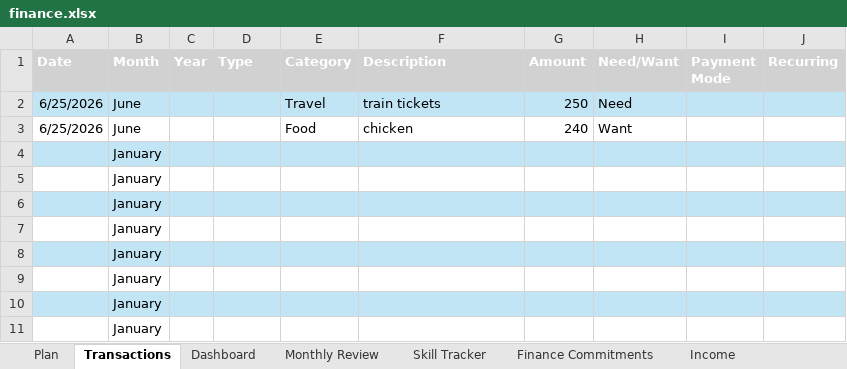
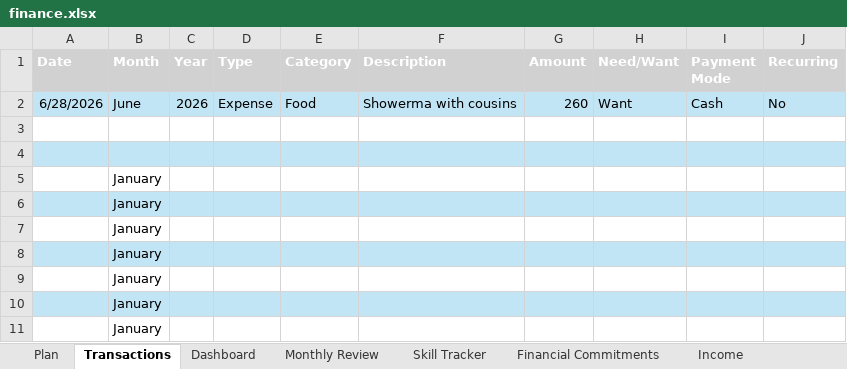
Before and after one commit to prathammanjhi/finance-ai-assistant, an Excel workbook: data/finance.xlsx, sheet Transactions, drawn as a sheet; only a part is shown; values as stored, in another font and other column widths than the file's, no borders; table styles not drawn; removed rows and columns are numbered as before the commit, all else as after; the diff names each change by its address in the sheet, - before the commit and + after, or states it on an @@ line.

```diff
--- a/data/finance.xlsx (sheet Transactions)
+++ b/data/finance.xlsx (sheet Transactions)
-sheet tab: Finance Commitments
+sheet tab: Financial Commitments
-row 2: 6/25/2026 | June |  |  | Travel | train tickets | 250 | Need
+row 2: 6/28/2026 | June | 2026 | Expense | Food | Showerma with cousins | 260 | Want | Cash | No
-row 3: 6/25/2026 | June |  |  | Food | chicken | 240 | Want
+row 3: (empty)
-B4 (Month): January
+B4 (Month): (empty)
```
Also changed, not shown: sheet Dashboard, 4 other files.
